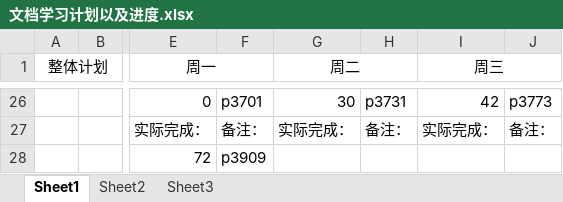
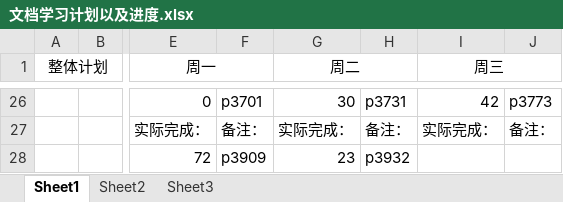
Before and after one commit to mou-wj/VulkanLearn, an Excel workbook: doc/文档学习计划以及进度.xlsx, sheet Sheet1, drawn as a sheet; only a part is shown, gaps mark what is left out; values as stored, in another font and other column widths than the file's, no borders; the diff names each change by its address in the sheet, - before the commit and + after, or states it on an @@ line.

```diff
--- a/doc/文档学习计划以及进度.xlsx (sheet Sheet1)
+++ b/doc/文档学习计划以及进度.xlsx (sheet Sheet1)
-G28 (周二): (empty)
+G28 (周二): 23
-H28: (empty)
+H28: p3932
```
Also changed, not shown: 2 other files.
